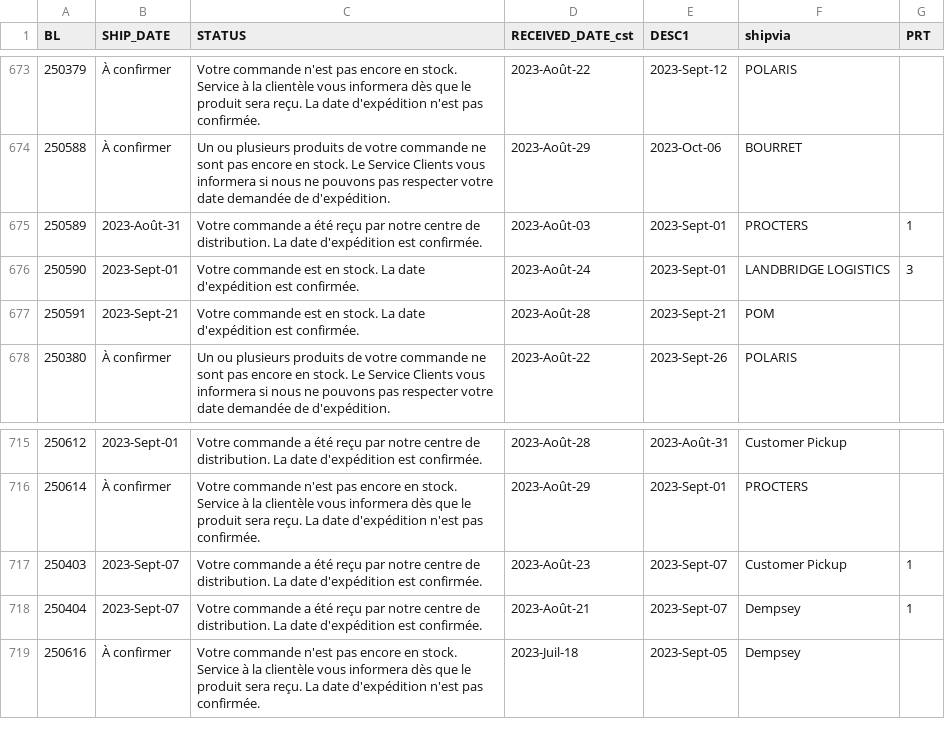
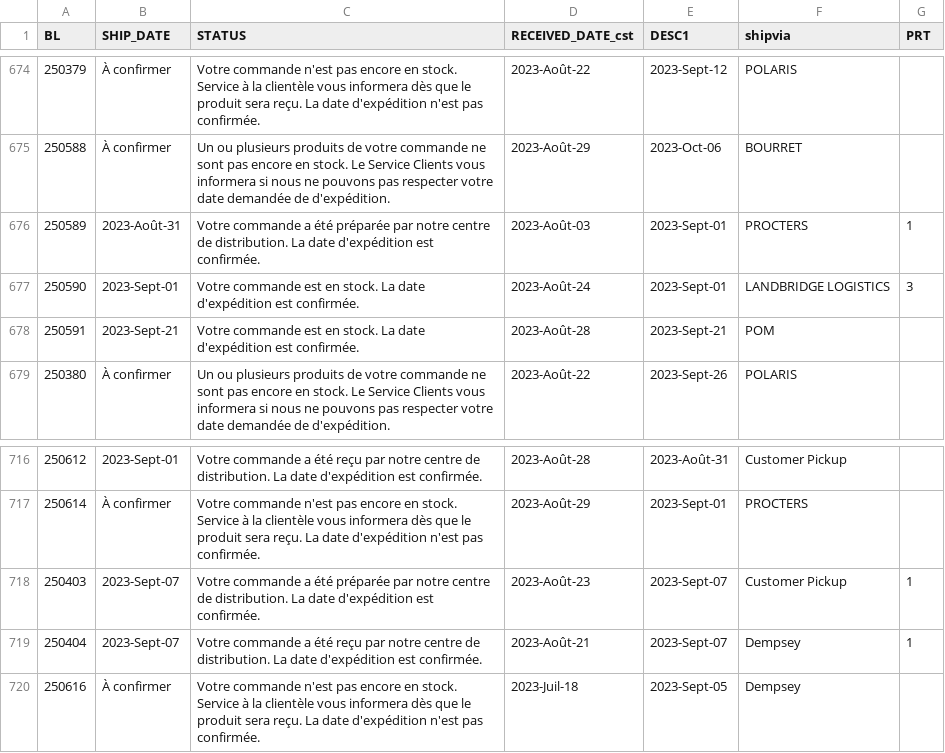
Before and after one commit to dempseysystems/dempseysystems.github.io, a CSV file: shipments-french - Dempsey Canada.csv, drawn as a sheet; only a part is shown, gaps mark what is left out; the diff covers the shown part only.

```diff
--- a/shipments-french - Dempsey Canada.csv
+++ b/shipments-french - Dempsey Canada.csv
@@ -674,3 +675,3 @@ BL,SHIP_DATE,STATUS,RECEIVED_DATE_cst,DESC1,shipvia,PRT
 250588,À confirmer,Un ou plusieurs produits de votre commande ne sont pas encore en stock. Le Service Clients vous informera si nous ne pouvons pas respecter votre date demandée de d'expédition.,2023-Août-29,2023-Oct-06,BOURRET,
-250589,2023-Août-31,Votre commande a été reçu par notre centre de distribution. La date d'expédition est confirmée.,2023-Août-03,2023-Sept-01,PROCTERS,1
+250589,2023-Août-31,Votre commande a été préparée par notre centre de distribution. La date d'expédition est confirmée.,2023-Août-03,2023-Sept-01,PROCTERS,1
 250590,2023-Sept-01,Votre commande est en stock. La date d'expédition est confirmée.,2023-Août-24,2023-Sept-01,LANDBRIDGE LOGISTICS,3
@@ -716,3 +717,3 @@ BL,SHIP_DATE,STATUS,RECEIVED_DATE_cst,DESC1,shipvia,PRT
 250614,À confirmer,Votre commande n'est pas encore en stock. Service à la clientèle vous informera dès que le produit sera reçu. La date d'expédition n'est pas confirmée.,2023-Août-29,2023-Sept-01,PROCTERS,
-250403,2023-Sept-07,Votre commande a été reçu par notre centre de distribution. La date d'expédition est confirmée.,2023-Août-23,2023-Sept-07,Customer Pickup,1
+250403,2023-Sept-07,Votre commande a été préparée par notre centre de distribution. La date d'expédition est confirmée.,2023-Août-23,2023-Sept-07,Customer Pickup,1
 250404,2023-Sept-07,Votre commande a été reçu par notre centre de distribution. La date d'expédition est confirmée.,2023-Août-21,2023-Sept-07,Dempsey,1
```
Also changed, not shown: 1 added row and 6 edited cells elsewhere in this file, ordhfile - Dempsey US.csv, 7 other files.
